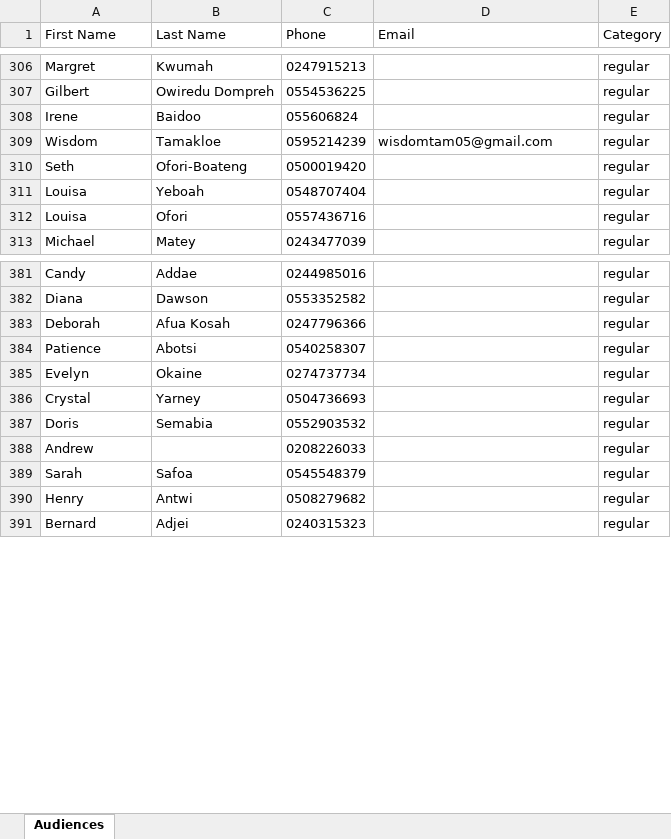
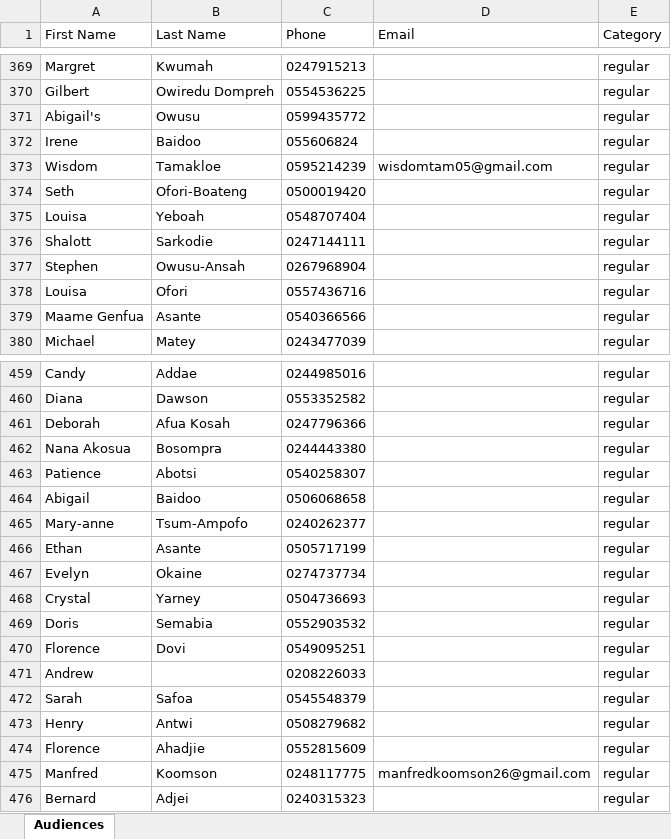
Before and after one commit to jonamarkin/vecbackend, an Excel workbook: audiences.xlsx, sheet Audiences, drawn as a sheet; only a part is shown, gaps mark what is left out; values as stored, in another font and other column widths than the file's, no borders; the diff covers the shown part only; the diff names each change by its address in the sheet, - before the commit and + after, or states it on an @@ line.

Commit message:
Audience and workflow

```diff
--- a/audiences.xlsx (sheet Audiences)
+++ b/audiences.xlsx (sheet Audiences)
+row 371: Abigail's | Owusu | 0599435772 |  | regular
+row 376: Shalott | Sarkodie | 0247144111 |  | regular
+row 377: Stephen | Owusu-Ansah | 0267968904 |  | regular
+row 379: Maame Genfua | Asante | 0540366566 |  | regular
+row 462: Nana Akosua | Bosompra | 0244443380 |  | regular
+row 464: Abigail | Baidoo | 0506068658 |  | regular
+row 465: Mary-anne | Tsum-Ampofo | 0240262377 |  | regular
+row 466: Ethan | Asante | 0505717199 |  | regular
+row 470: Florence | Dovi | 0549095251 |  | regular
+row 474: Florence | Ahadjie | 0552815609 |  | regular
+row 475: Manfred | Koomson | 0248117775 | manfredkoomson26@gmail.com | regular
```
Also changed, not shown: 432 added rows and 17 edited cells elsewhere in this sheet, 2 other files.
